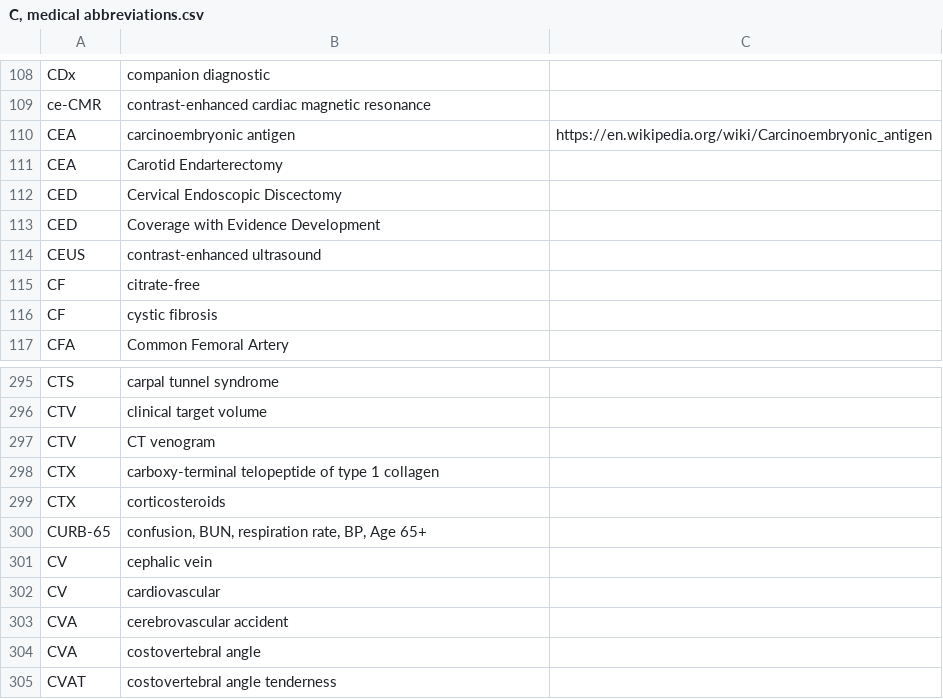
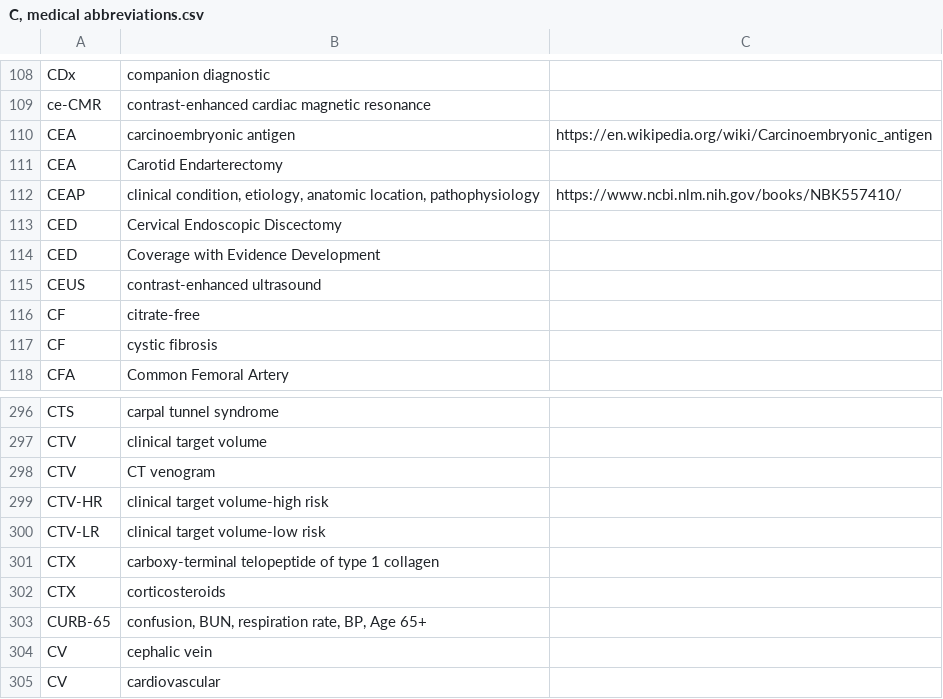
Before and after one commit to imantsm/medical_abbreviations, a CSV file: CSVs/C, medical abbreviations.csv, drawn as a sheet; only a part is shown, gaps mark what is left out; the shorter side is filled out with more unchanged rows; the diff names each change by its address in the sheet, - before the commit and + after, or states it on an @@ line.

```diff
--- a/CSVs/C, medical abbreviations.csv
+++ b/CSVs/C, medical abbreviations.csv
+row 112: CEAP | clinical condition, etiology, anatomic location, pathophysiology | https://www.ncbi.nlm.nih.gov/books/NBK557410/
+row 299: CTV-HR | clinical target volume-high risk
+row 300: CTV-LR | clinical target volume-low risk
```
Also changed, not shown: CSVs/E-G, medical abbreviations.csv, CSVs/H, medical abbreviations.csv, 8 other files.
